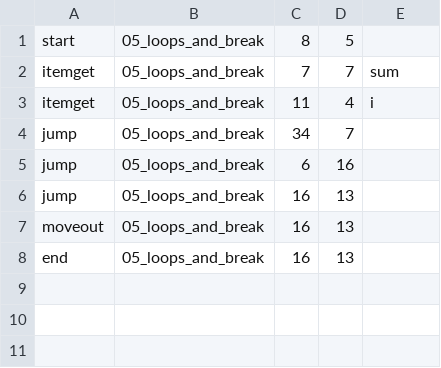
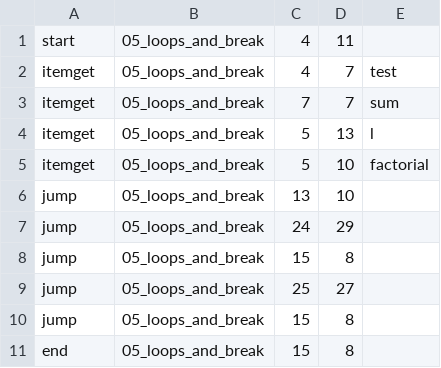
Before and after one commit to gakkungithub/rpg-aquatan-C, a CSV file: rpg-aquatan/foot_print.csv, drawn as a sheet.

Commit message:
fixed bugs of some loop statements and if statement

```diff
--- a/rpg-aquatan/foot_print.csv
+++ b/rpg-aquatan/foot_print.csv
@@ -1,8 +1,11 @@
-start,05_loops_and_break,8, 5
+start,05_loops_and_break,4, 11
+itemget, 05_loops_and_break,4, 7,test
 itemget, 05_loops_and_break,7, 7,sum
-itemget, 05_loops_and_break,11, 4,i
-jump, 05_loops_and_break,34, 7
-jump, 05_loops_and_break,6, 16
-jump, 05_loops_and_break,16, 13
-moveout, 05_loops_and_break,16, 13
-end, 05_loops_and_break,16, 13
+itemget, 05_loops_and_break,5, 13,l
+itemget, 05_loops_and_break,5, 10,factorial
+jump, 05_loops_and_break,13, 10
+jump, 05_loops_and_break,24, 29
+jump, 05_loops_and_break,15, 8
+jump, 05_loops_and_break,25, 27
+jump, 05_loops_and_break,15, 8
+end, 05_loops_and_break,15, 8
```
Also changed, not shown: 5 other files.
